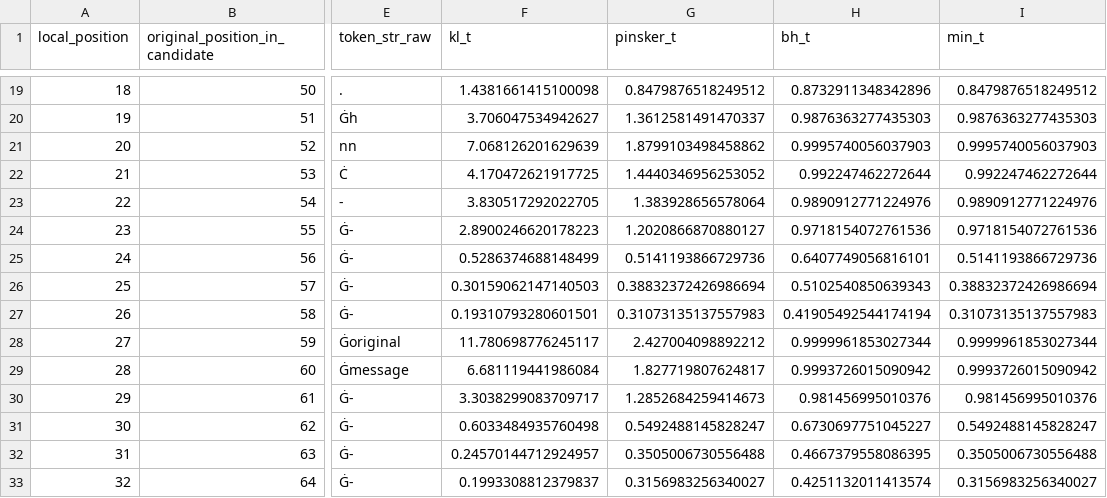
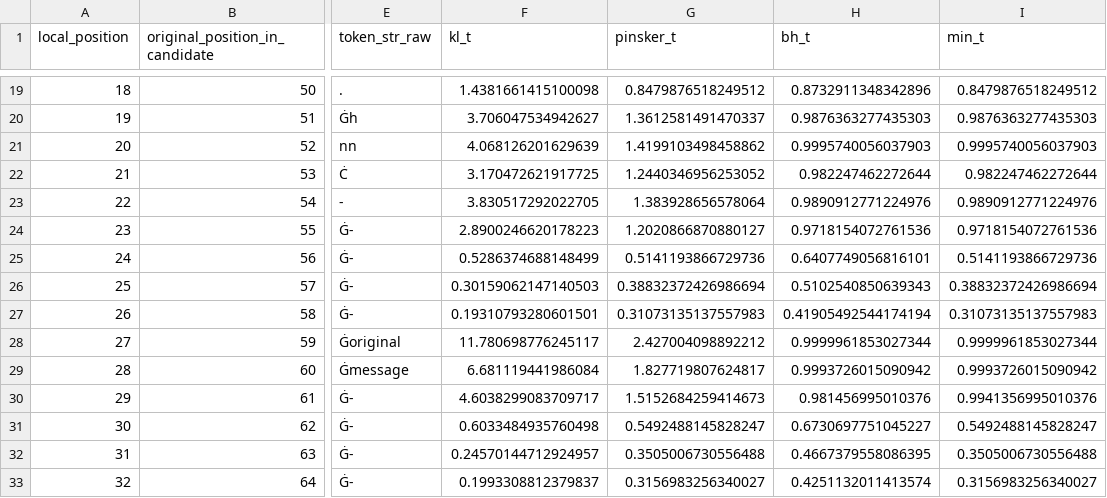
Before and after one commit to Jalalbaim/MIA_Finetuned_LLMs, a CSV file: token_level/selected_example_tokens.csv, drawn as a sheet; only a part is shown, gaps mark what is left out; the diff names each change by its address in the sheet, - before the commit and + after, or states it on an @@ line.

Commit message:
new token results

```diff
--- a/token_level/selected_example_tokens.csv
+++ b/token_level/selected_example_tokens.csv
-F21 (kl_t): 7.068126201629639
+F21 (kl_t): 4.068126201629639
-G21 (pinsker_t): 1.8799103498458862
+G21 (pinsker_t): 1.4199103498458862
-F22 (kl_t): 4.170472621917725
+F22 (kl_t): 3.170472621917725
-G22 (pinsker_t): 1.4440346956253052
+G22 (pinsker_t): 1.2440346956253052
-H22 (bh_t): 0.992247462272644
+H22 (bh_t): 0.982247462272644
-I22 (min_t): 0.992247462272644
+I22 (min_t): 0.982247462272644
-F30 (kl_t): 3.3038299083709717
+F30 (kl_t): 4.6038299083709717
-G30 (pinsker_t): 1.2852684259414673
+G30 (pinsker_t): 1.5152684259414673
-I30 (min_t): 0.981456995010376
+I30 (min_t): 0.9941356995010376
```
